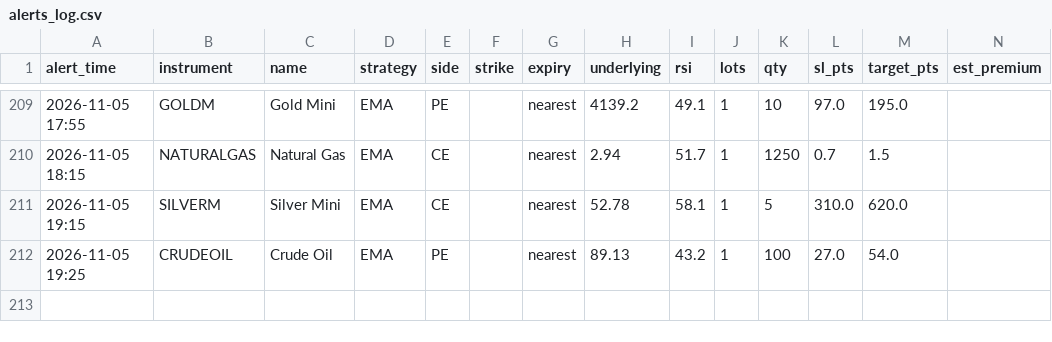
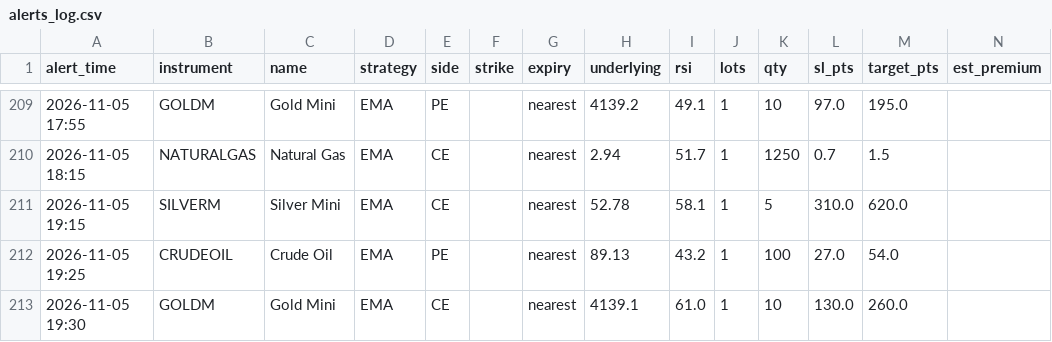
Before and after one commit to candies-studios/TradeHUB, a CSV file: alerts_log.csv, drawn as a sheet; only a part is shown, gaps mark what is left out.

```diff
--- a/alerts_log.csv
+++ b/alerts_log.csv
@@ -212 +212,2 @@ alert_time,instrument,name,strategy,side,strike,expiry,underlying,rsi,lots,qty,s
 2026-11-05 19:25,CRUDEOIL,Crude Oil,EMA,PE,,nearest,89.13,43.2,1,100,27.0,54.0,
+2026-11-05 19:30,GOLDM,Gold Mini,EMA,CE,,nearest,4139.1,61.0,1,10,130.0,260.0,
```
